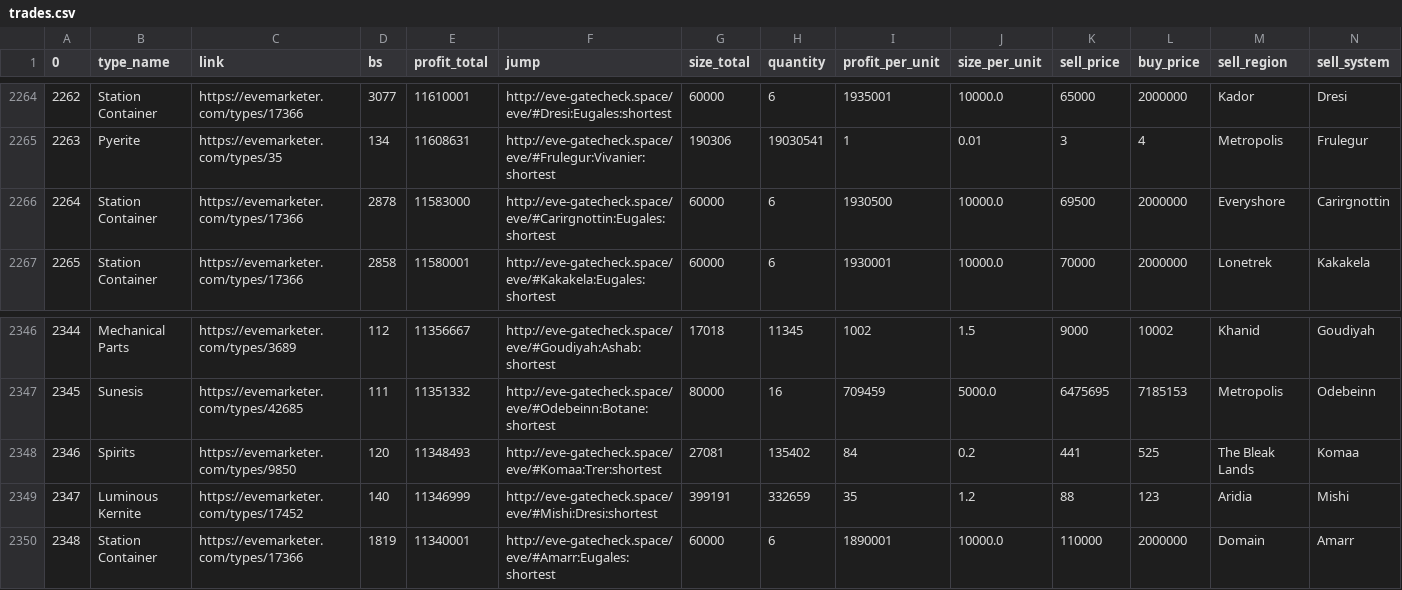
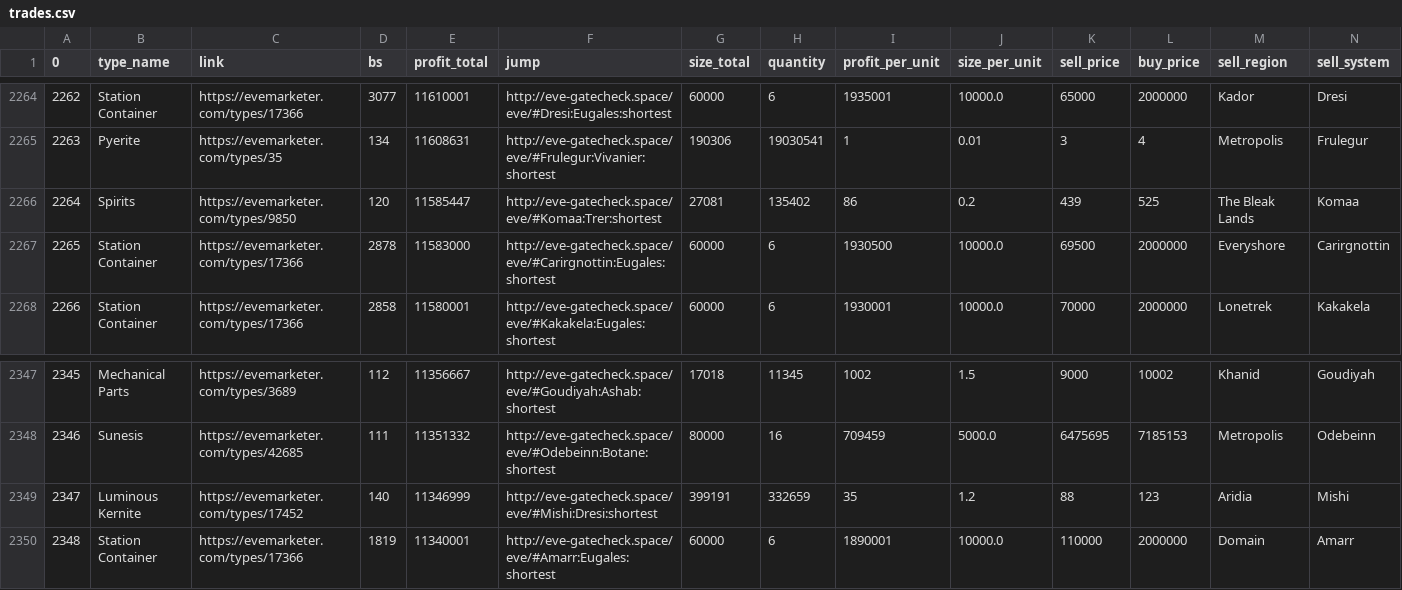
Before and after one commit to eziasolsk0/EVETrader, a CSV file: trades.csv, drawn as a sheet; only a part is shown, gaps mark what is left out; removed rows and columns are numbered as before the commit, all else as after; rows hold the shown columns only; the diff names each change by its address in the sheet, - before the commit and + after, or states it on an @@ line.

Commit message:
..

```diff
--- a/trades.csv
+++ b/trades.csv
+row 2266: 2264 | Spirits | https://evemarketer.com/types/9850 | 120 | 11585447 | http://eve-gatecheck.space/eve/#Komaa:Trer:shortest | 27081 | 135402 | 86 | 0.2 | 439 | 525 | The Bleak Lands | Komaa
@@ column A (0) renumbered between rows 2267 and 2348 @@
-row 2348: 2346 | Spirits | https://evemarketer.com/types/9850 | 120 | 11348493 | http://eve-gatecheck.space/eve/#Komaa:Trer:shortest | 27081 | 135402 | 84 | 0.2 | 441 | 525 | The Bleak Lands | Komaa
```
